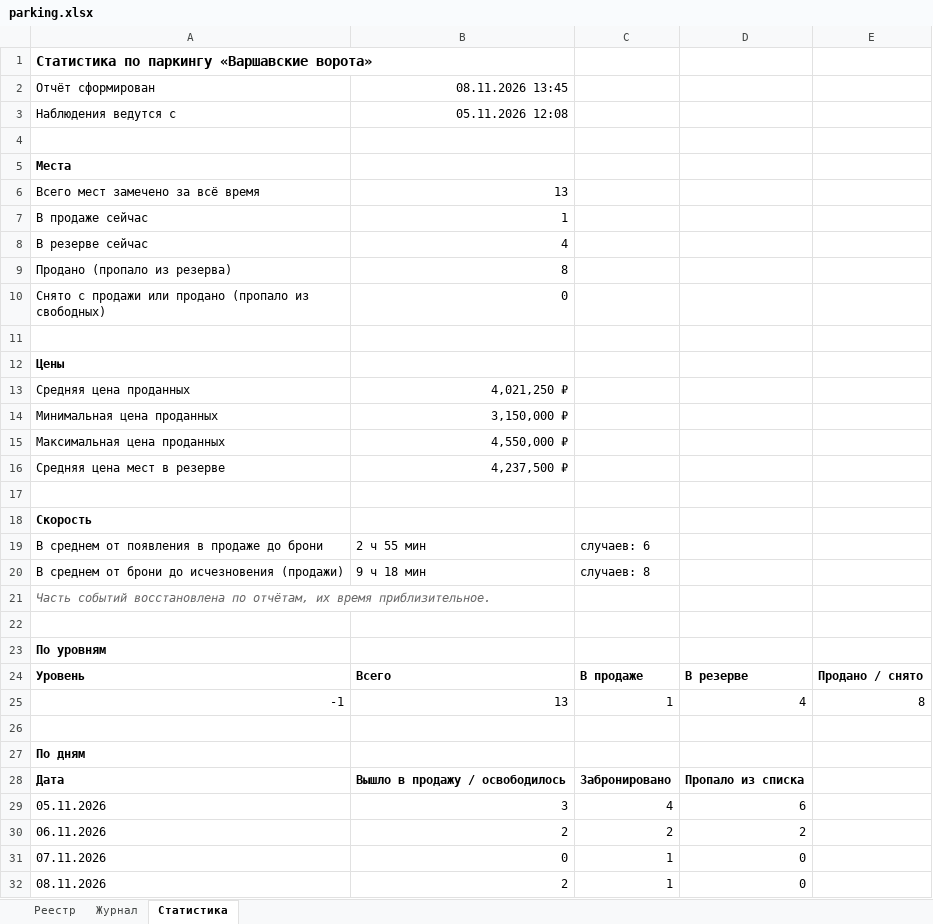
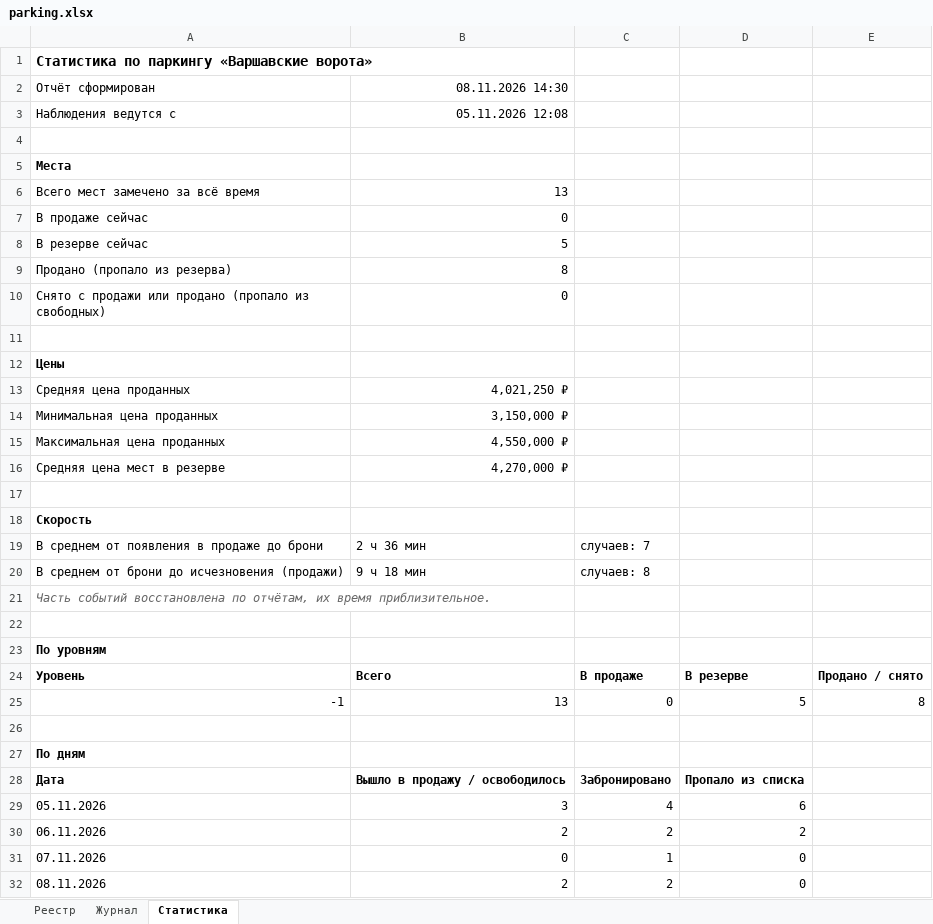
Before and after one commit to DmitryEDevyatkin/Parking_Monitor_VV141B, an Excel workbook: parking.xlsx, sheet Статистика, drawn as a sheet; values as stored, in another font and other column widths than the file's, no borders; the diff names each change by its address in the sheet, - before the commit and + after, or states it on an @@ line.

```diff
--- a/parking.xlsx (sheet Статистика)
+++ b/parking.xlsx (sheet Статистика)
-B2: 08.11.2026 13:45
+B2: 08.11.2026 14:30
-B7: 1
+B7: 0
-B8: 4
+B8: 5
-B16: 4,237,500 ₽
+B16: 4,270,000 ₽
-B19: 2 ч 55 мин
+B19: 2 ч 36 мин
-C19: случаев: 6
+C19: случаев: 7
-C25: 1
+C25: 0
-D25: 4
+D25: 5
-C32: 1
+C32: 2
```
Also changed, not shown: sheet Реестр, sheet Журнал, 3 other files.
